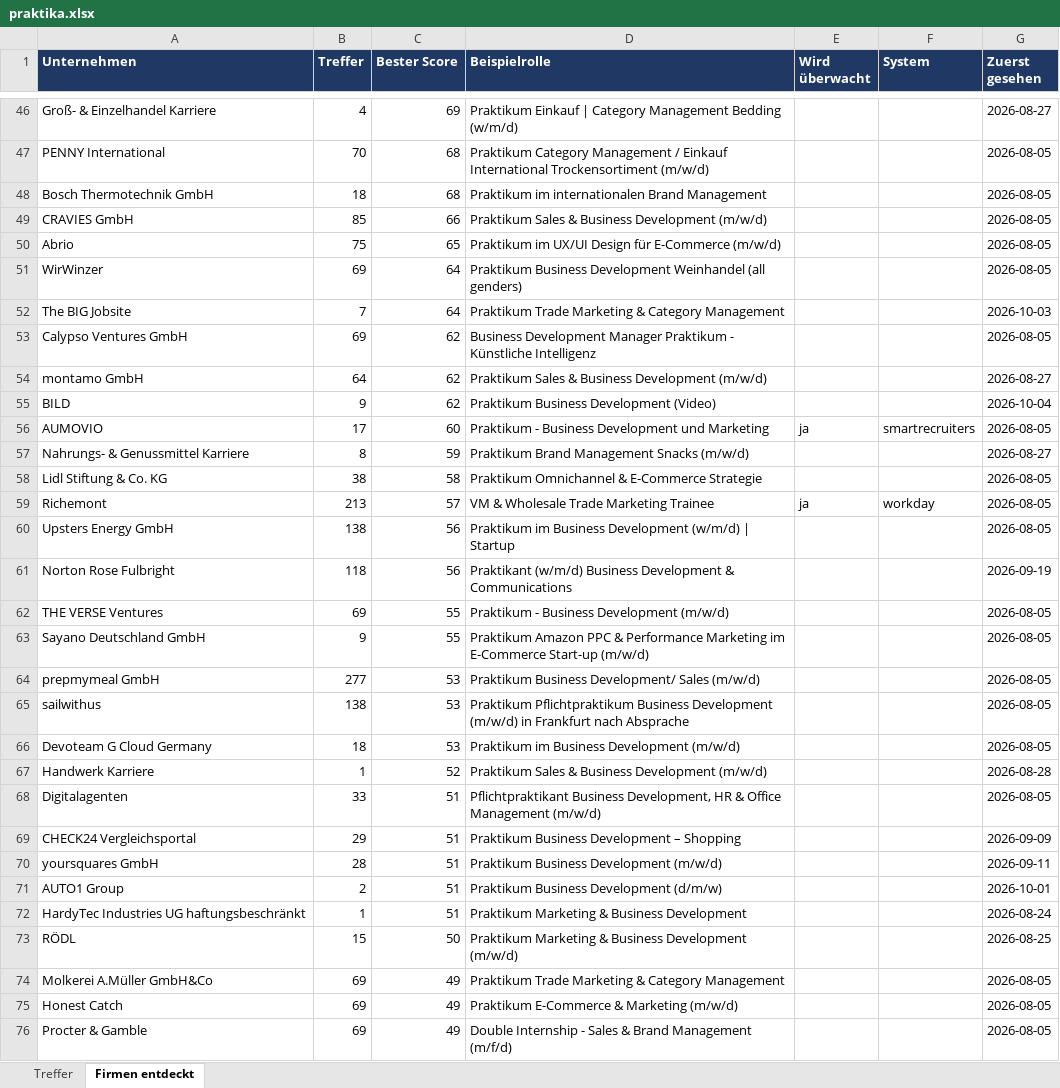
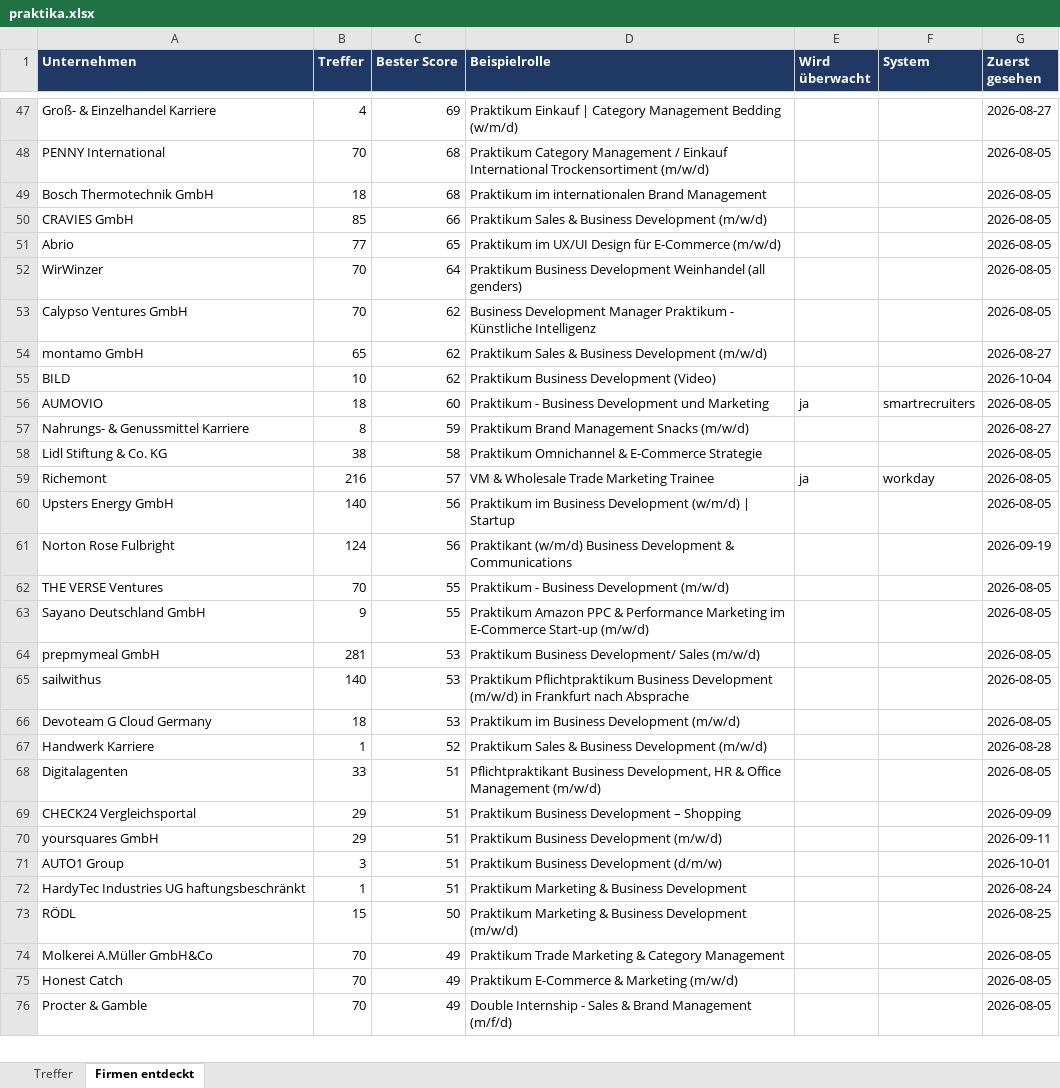
Before and after one commit to MathisKrug/Praktikum-Suchagent, an Excel workbook: docs/praktika.xlsx, sheet Firmen entdeckt, drawn as a sheet; only a part is shown, gaps mark what is left out; values as stored, in another font and other column widths than the file's, no borders; removed rows and columns are numbered as before the commit, all else as after; the diff covers the shown part only; the diff names each change by its address in the sheet, - before the commit and + after, or states it on an @@ line.

```diff
--- a/docs/praktika.xlsx (sheet Firmen entdeckt)
+++ b/docs/praktika.xlsx (sheet Firmen entdeckt)
-B51 (Treffer): 75
+B51 (Treffer): 77
-B52 (Treffer): 69
+B52 (Treffer): 70
-row 52: The BIG Jobsite | 7 | 64 | Praktikum Trade Marketing & Category Management |  |  | 2026-10-03
-B53 (Treffer): 69
+B53 (Treffer): 70
-B54 (Treffer): 64
+B54 (Treffer): 65
-B55 (Treffer): 9
+B55 (Treffer): 10
-B56 (Treffer): 17
+B56 (Treffer): 18
-B59 (Treffer): 213
+B59 (Treffer): 216
-B60 (Treffer): 138
+B60 (Treffer): 140
-B61 (Treffer): 118
+B61 (Treffer): 124
-B62 (Treffer): 69
+B62 (Treffer): 70
-B64 (Treffer): 277
+B64 (Treffer): 281
-B65 (Treffer): 138
+B65 (Treffer): 140
-B70 (Treffer): 28
+B70 (Treffer): 29
-B71 (Treffer): 2
+B71 (Treffer): 3
-B74:B76 (Treffer): 69
+B74:B76 (Treffer): 70
```
Also changed, not shown: 2 added rows, 1 removed row and 33 edited cells elsewhere in this sheet, sheet Treffer, 2 other files.
